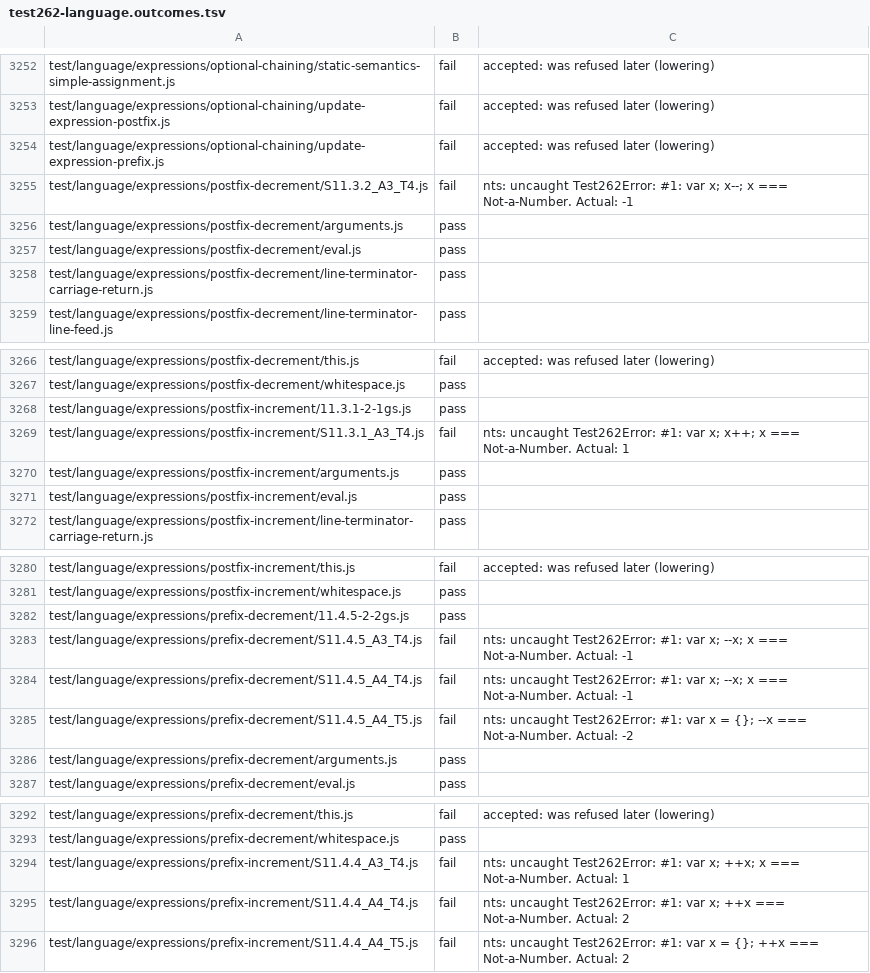
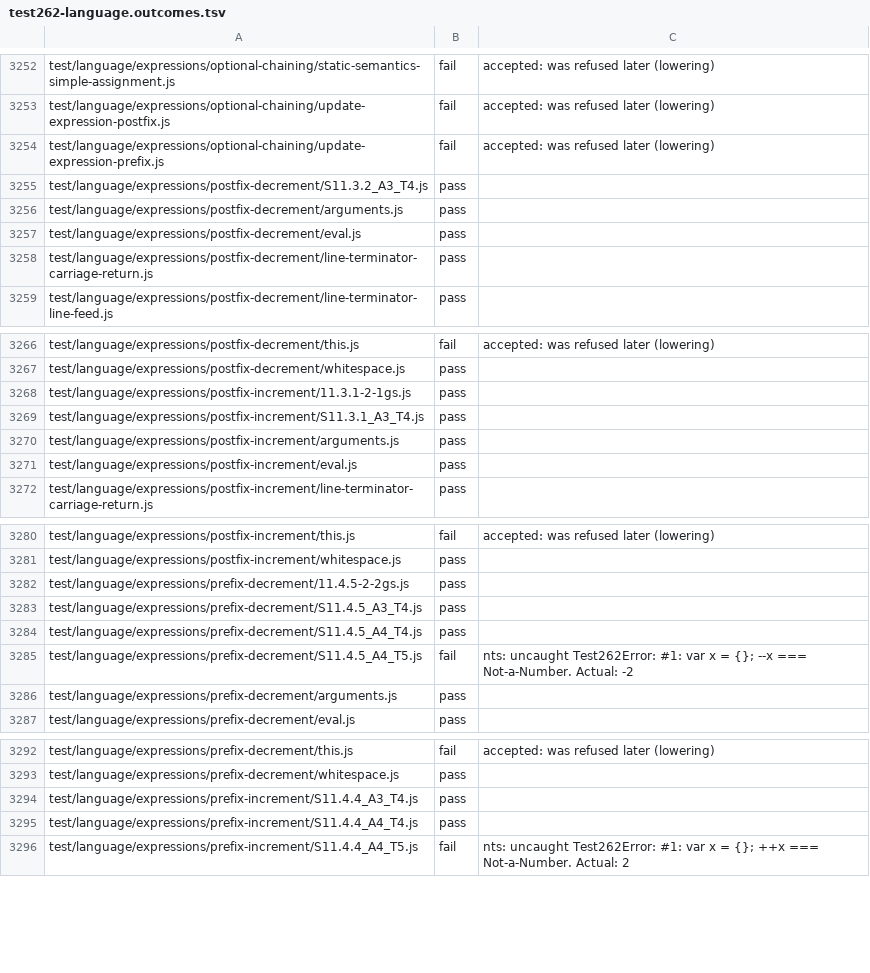
Before and after one commit to AkisArou/nts, a TSV file: tooling/census/test262-language.outcomes.tsv, drawn as a sheet; only a part is shown, gaps mark what is left out.

```diff
--- a/tooling/census/test262-language.outcomes.tsv
+++ b/tooling/census/test262-language.outcomes.tsv
@@ -3254,3 +3254,3 @@ test/language/expressions/optional-chaining/update-expression-postfix.js	fail	ac
 test/language/expressions/optional-chaining/update-expression-prefix.js	fail	accepted: was refused later (lowering)
-test/language/expressions/postfix-decrement/S11.3.2_A3_T4.js	fail	nts: uncaught Test262Error: #1: var x; x--; x === Not-a-Number. Actual: -1
+test/language/expressions/postfix-decrement/S11.3.2_A3_T4.js	pass	
 test/language/expressions/postfix-decrement/arguments.js	pass	
@@ -3268,3 +3268,3 @@ test/language/expressions/postfix-decrement/whitespace.js	pass
 test/language/expressions/postfix-increment/11.3.1-2-1gs.js	pass	
-test/language/expressions/postfix-increment/S11.3.1_A3_T4.js	fail	nts: uncaught Test262Error: #1: var x; x++; x === Not-a-Number. Actual: 1
+test/language/expressions/postfix-increment/S11.3.1_A3_T4.js	pass	
 test/language/expressions/postfix-increment/arguments.js	pass	
@@ -3282,4 +3282,4 @@ test/language/expressions/postfix-increment/whitespace.js	pass
 test/language/expressions/prefix-decrement/11.4.5-2-2gs.js	pass	
-test/language/expressions/prefix-decrement/S11.4.5_A3_T4.js	fail	nts: uncaught Test262Error: #1: var x; --x; x === Not-a-Number. Actual: -1
-test/language/expressions/prefix-decrement/S11.4.5_A4_T4.js	fail	nts: uncaught Test262Error: #1: var x; --x; x === Not-a-Number. Actual: -1
+test/language/expressions/prefix-decrement/S11.4.5_A3_T4.js	pass	
+test/language/expressions/prefix-decrement/S11.4.5_A4_T4.js	pass	
 test/language/expressions/prefix-decrement/S11.4.5_A4_T5.js	fail	nts: uncaught Test262Error: #1: var x = {}; --x === Not-a-Number. Actual: -2
@@ -3293,4 +3293,4 @@ test/language/expressions/prefix-decrement/this.js	fail	accepted: was refused la
 test/language/expressions/prefix-decrement/whitespace.js	pass	
-test/language/expressions/prefix-increment/S11.4.4_A3_T4.js	fail	nts: uncaught Test262Error: #1: var x; ++x; x === Not-a-Number. Actual: 1
-test/language/expressions/prefix-increment/S11.4.4_A4_T4.js	fail	nts: uncaught Test262Error: #1: var x; ++x === Not-a-Number. Actual: 2
+test/language/expressions/prefix-increment/S11.4.4_A3_T4.js	pass	
+test/language/expressions/prefix-increment/S11.4.4_A4_T4.js	pass	
 test/language/expressions/prefix-increment/S11.4.4_A4_T5.js	fail	nts: uncaught Test262Error: #1: var x = {}; ++x === Not-a-Number. Actual: 2
```
Also changed, not shown: 5 other files.
